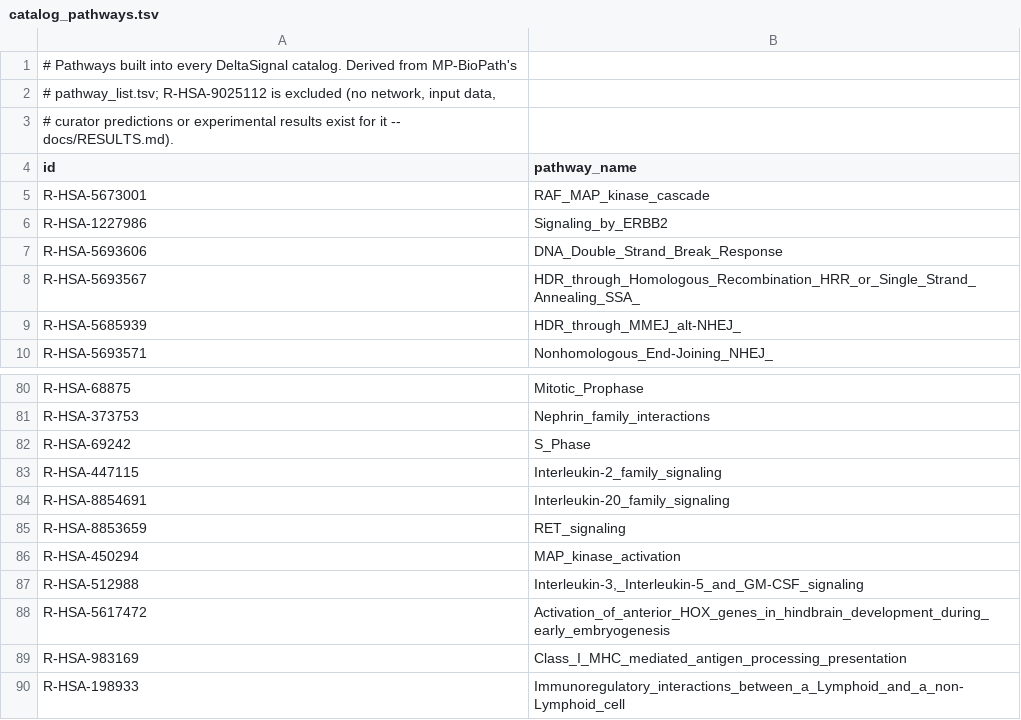
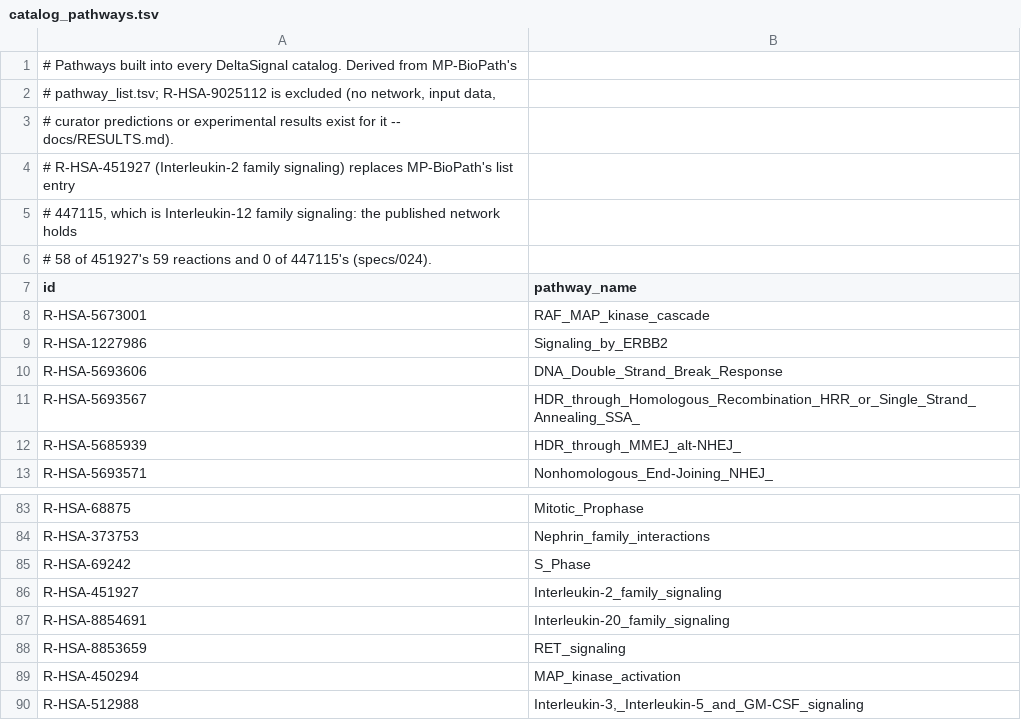
Before and after one commit to reactome/deltasignal, a TSV file: bench/catalog_pathways.tsv, drawn as a sheet; only a part is shown, gaps mark what is left out; the shorter side is filled out with more unchanged rows.

```diff
--- a/bench/catalog_pathways.tsv
+++ b/bench/catalog_pathways.tsv
@@ -3,2 +3,5 @@
 # curator predictions or experimental results exist for it -- docs/RESULTS.md).
+# R-HSA-451927 (Interleukin-2 family signaling) replaces MP-BioPath's list entry
+# 447115, which is Interleukin-12 family signaling: the published network holds
+# 58 of 451927's 59 reactions and 0 of 447115's (specs/024).
 id	pathway_name
@@ -82,3 +85,3 @@ R-HSA-373753	Nephrin_family_interactions
 R-HSA-69242	S_Phase
-R-HSA-447115	Interleukin-2_family_signaling
+R-HSA-451927	Interleukin-2_family_signaling
 R-HSA-8854691	Interleukin-20_family_signaling
```
Also changed, not shown: 4 other files.
